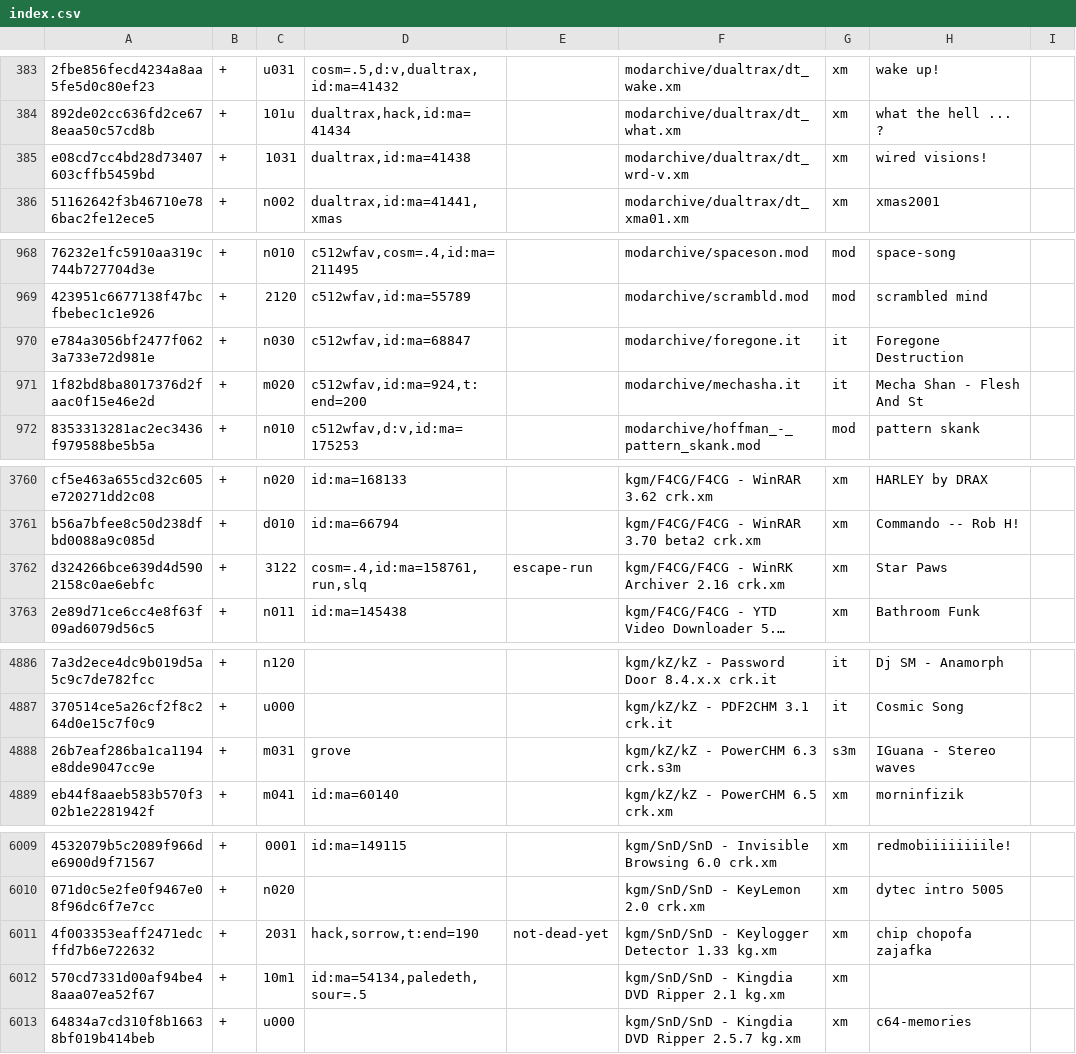
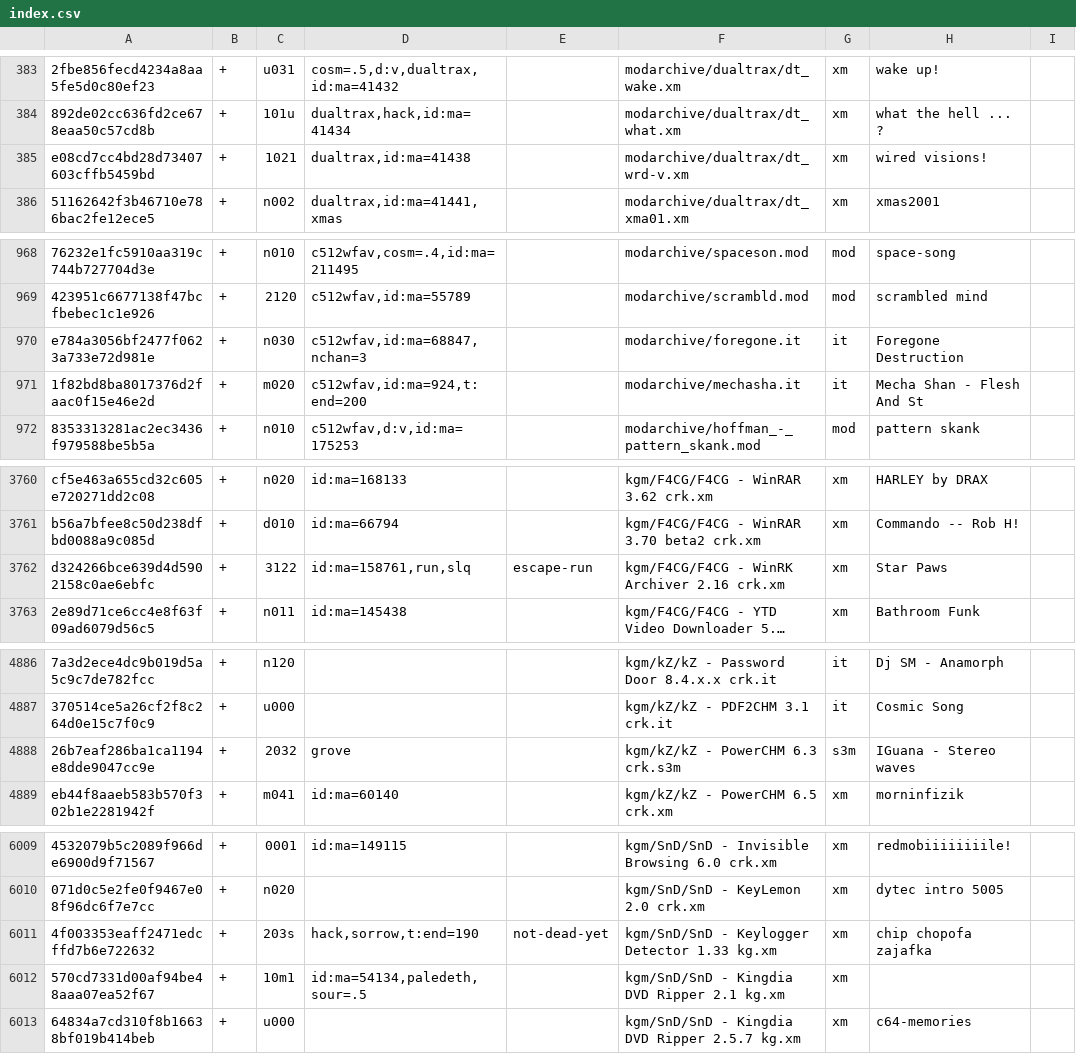
Before and after one commit to pl4yg3n/collection, a CSV file: index.csv, drawn as a sheet; only a part is shown, gaps mark what is left out; long unchanged cells end in …; the diff covers the shown part only; the diff names each change by its address in the sheet, - before the commit and + after, or states it on an @@ line.

Commit message:
update

```diff
--- a/index.csv
+++ b/index.csv
-C385: 1031
+C385: 1021
-D970: c512wfav,id:ma=68847
+D970: c512wfav,id:ma=68847,nchan=3
-D3762: cosm=.4,id:ma=158761,run,slq
+D3762: id:ma=158761,run,slq
-C4888: m031
+C4888: 2032
-C6011: 2031
+C6011: 203s
```
Also changed, not shown: 1 edited cell elsewhere in this file.
